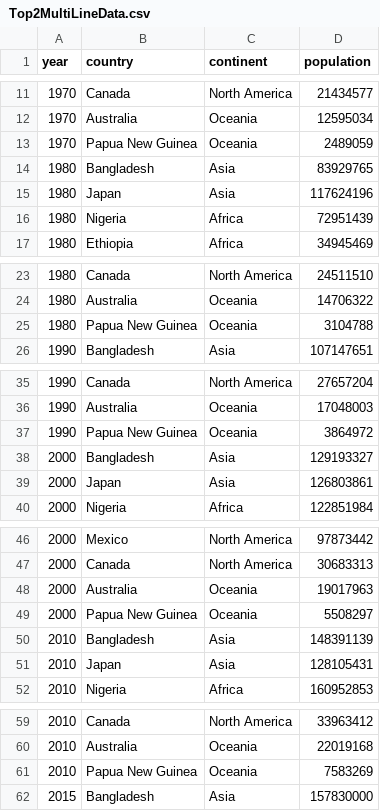
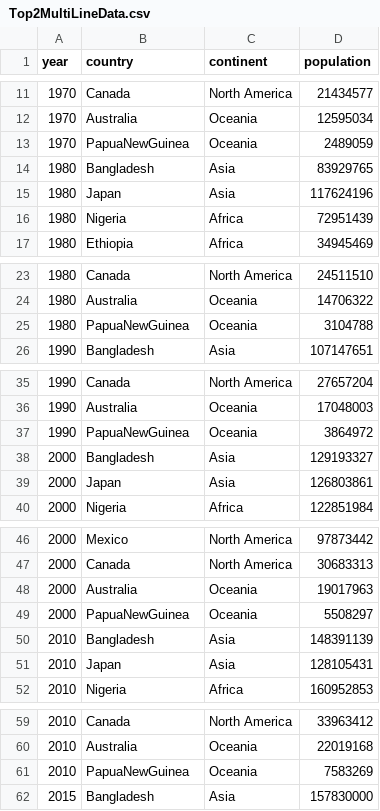
Before and after one commit to mariahdiaz/mariahdiaz.github.io, a CSV file: finalProject/js/Top2MultiLineData.csv, drawn as a sheet; only a part is shown, gaps mark what is left out; the diff covers the shown part only.

Commit message:
Update Top2MultiLineData.csv

```diff
--- a/finalProject/js/Top2MultiLineData.csv
+++ b/finalProject/js/Top2MultiLineData.csv
@@ -12,3 +12,3 @@ year,country,continent,population
 1970,Australia,Oceania,12595034
-1970,Papua New Guinea,Oceania,2489059
+1970,PapuaNewGuinea,Oceania,2489059
 1980,Bangladesh,Asia,83929765
@@ -24,3 +24,3 @@ year,country,continent,population
 1980,Australia,Oceania,14706322
-1980,Papua New Guinea,Oceania,3104788
+1980,PapuaNewGuinea,Oceania,3104788
 1990,Bangladesh,Asia,107147651
@@ -36,3 +36,3 @@ year,country,continent,population
 1990,Australia,Oceania,17048003
-1990,Papua New Guinea,Oceania,3864972
+1990,PapuaNewGuinea,Oceania,3864972
 2000,Bangladesh,Asia,129193327
@@ -48,3 +48,3 @@ year,country,continent,population
 2000,Australia,Oceania,19017963
-2000,Papua New Guinea,Oceania,5508297
+2000,PapuaNewGuinea,Oceania,5508297
 2010,Bangladesh,Asia,148391139
@@ -60,3 +60,3 @@ year,country,continent,population
 2010,Australia,Oceania,22019168
-2010,Papua New Guinea,Oceania,7583269
+2010,PapuaNewGuinea,Oceania,7583269
 2015,Bangladesh,Asia,157830000
```
Also changed, not shown: 3 edited cells elsewhere in this file.
